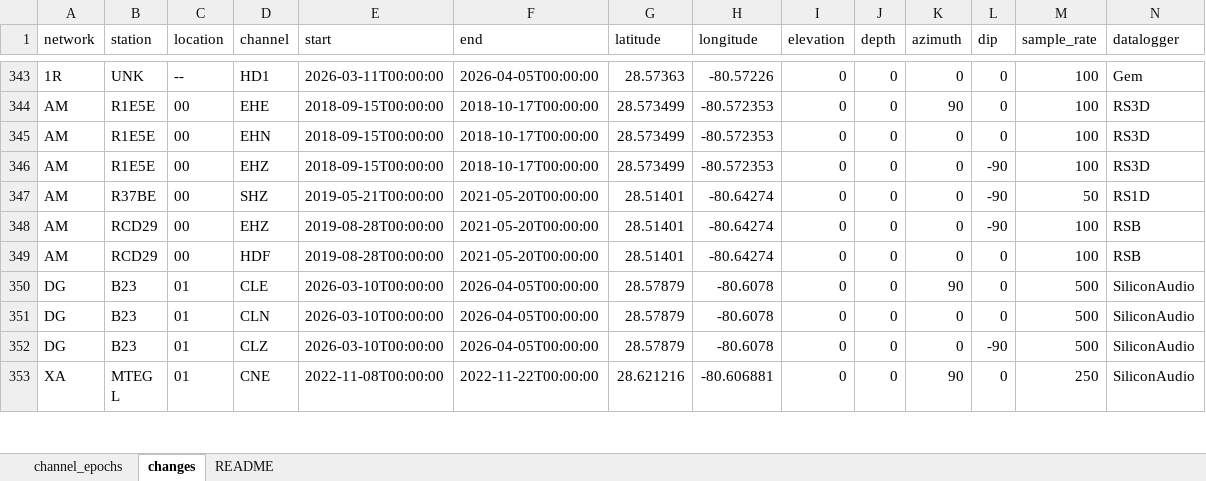
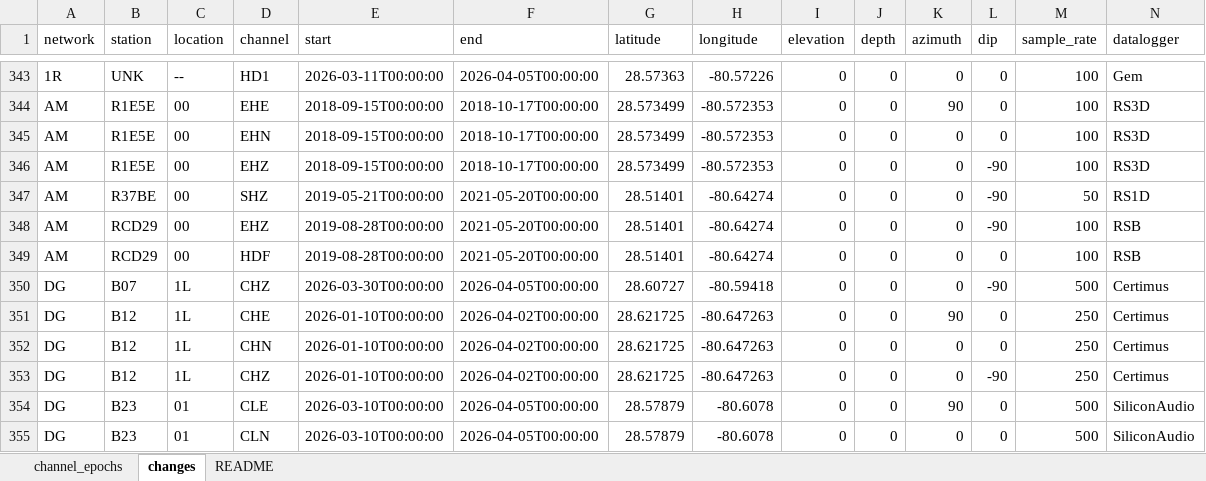
Before and after one commit to gthompson/KSCRocketSeismology, an Excel workbook: 03_stationxml/ksc_stations_master_v3.xlsx, sheet changes, drawn as a sheet; only a part is shown, gaps mark what is left out; the shorter side is filled out with more unchanged rows; values as stored, in another font and other column widths than the file's, no borders; rows hold the shown columns only; the diff names each change by its address in the sheet, - before the commit and + after, or states it on an @@ line.

```diff
--- a/03_stationxml/ksc_stations_master_v3.xlsx (sheet changes)
+++ b/03_stationxml/ksc_stations_master_v3.xlsx (sheet changes)
+row 350: DG | B07 | 1L | CHZ | 2026-03-30T00:00:00 | 2026-04-05T00:00:00 | 28.60727 | -80.59418 | 0 | 0 | 0 | -90 | 500 | Certimus
+row 351: DG | B12 | 1L | CHE | 2026-01-10T00:00:00 | 2026-04-02T00:00:00 | 28.621725 | -80.647263 | 0 | 0 | 90 | 0 | 250 | Certimus
+row 352: DG | B12 | 1L | CHN | 2026-01-10T00:00:00 | 2026-04-02T00:00:00 | 28.621725 | -80.647263 | 0 | 0 | 0 | 0 | 250 | Certimus
+row 353: DG | B12 | 1L | CHZ | 2026-01-10T00:00:00 | 2026-04-02T00:00:00 | 28.621725 | -80.647263 | 0 | 0 | 0 | -90 | 250 | Certimus
```
Also changed, not shown: sheet channel_epochs, 9 other files.
